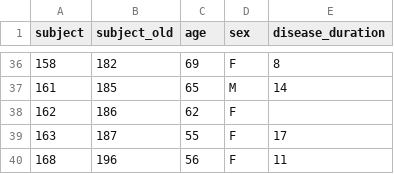
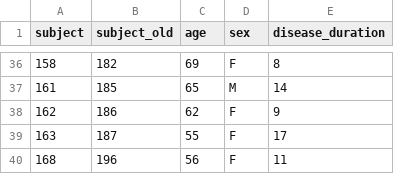
Before and after one commit to greydongilmore/afids-clinical, a TSV file: data/demographics.tsv, drawn as a sheet; only a part is shown, gaps mark what is left out; the diff names each change by its address in the sheet, - before the commit and + after, or states it on an @@ line.

Commit message:
Update demographics.tsv

```diff
--- a/data/demographics.tsv
+++ b/data/demographics.tsv
-E38 (disease_duration): (empty)
+E38 (disease_duration): 9
```
